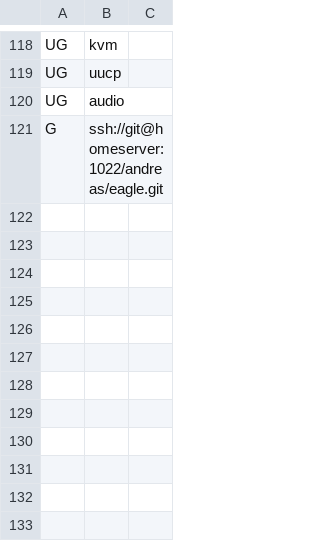
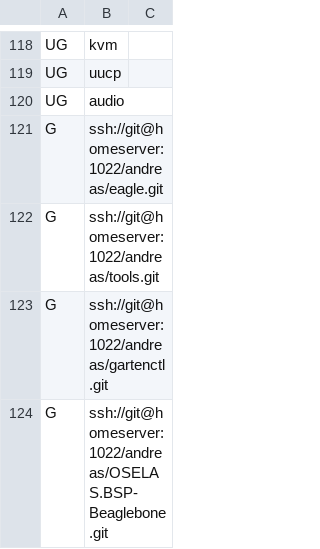
Before and after one commit to schmidtandreas/arch-install, a CSV file: configs/andreas_notebook.csv, drawn as a sheet; only a part is shown, gaps mark what is left out; the diff names each change by its address in the sheet, - before the commit and + after, or states it on an @@ line.

Commit message:
configs: andreas: notebook: add git projects
Signed-off-by: Andreas Schmidt <mail@schmidt-andreas.de>

```diff
--- a/configs/andreas_notebook.csv
+++ b/configs/andreas_notebook.csv
+row 122: G | ssh://git@homeserver:1022/andreas/tools.git
+row 123: G | ssh://git@homeserver:1022/andreas/gartenctl.git
+row 124: G | ssh://git@homeserver:1022/andreas/OSELAS.BSP-Beaglebone.git
```
